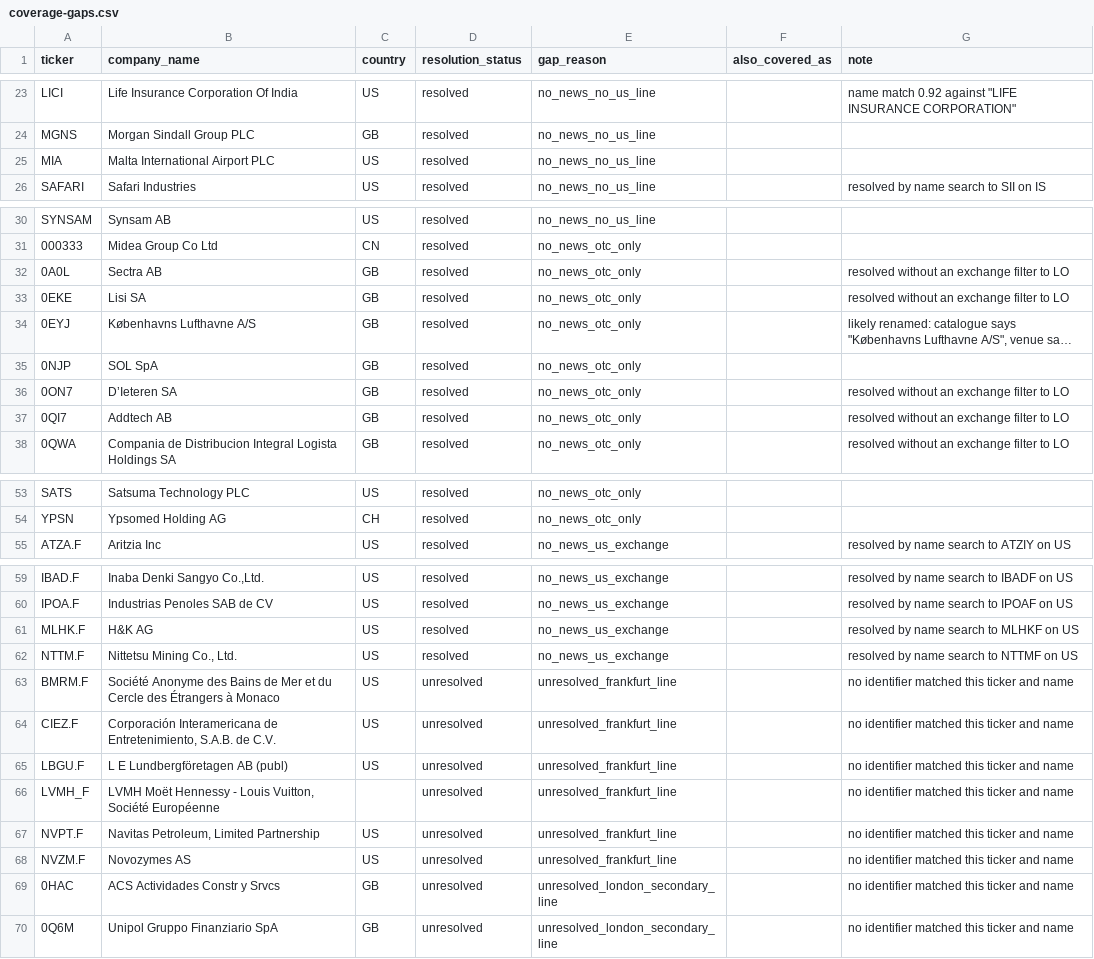
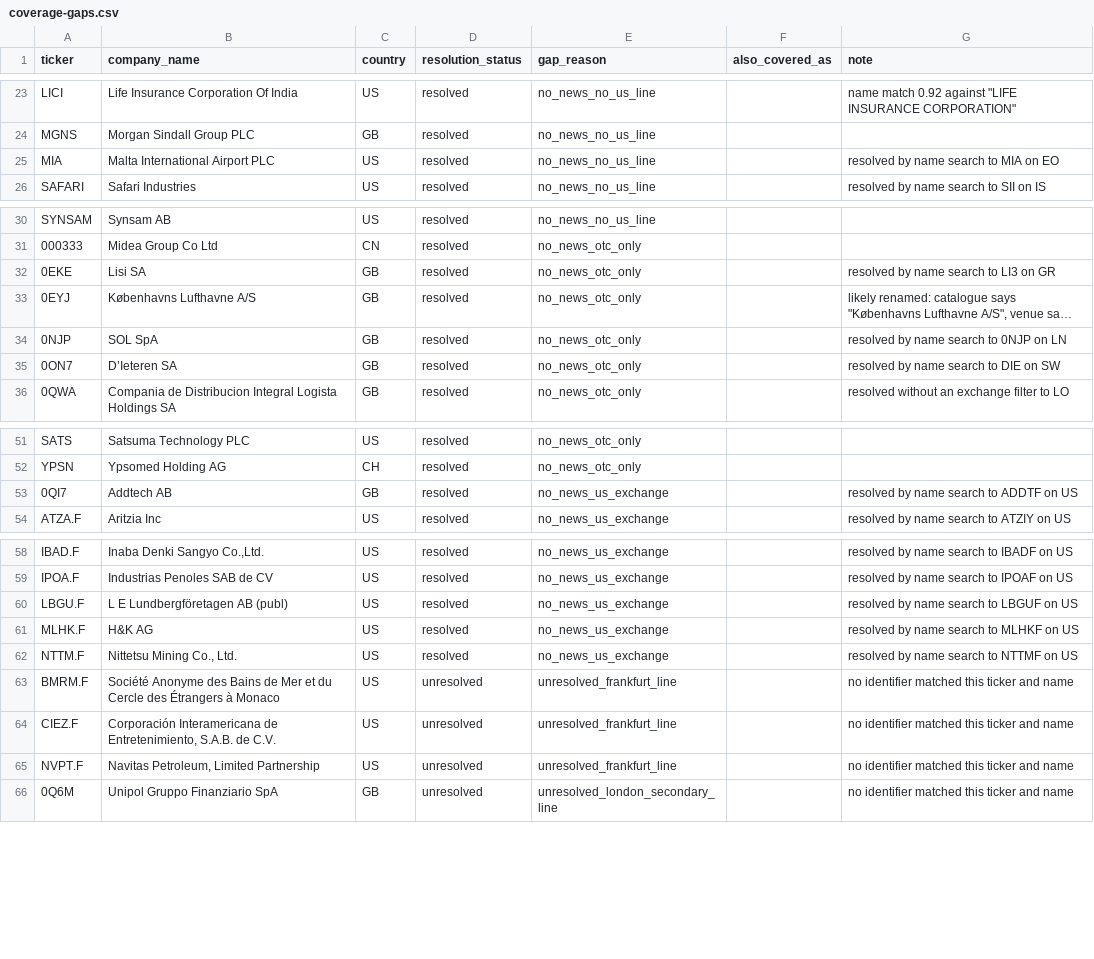
Before and after one commit to 1nsar/investin-com-news-service, a CSV file: data/coverage-gaps.csv, drawn as a sheet; only a part is shown, gaps mark what is left out; long unchanged cells end in …; removed rows and columns are numbered as before the commit, all else as after; the diff covers the shown part only; the diff names each change by its address in the sheet, - before the commit and + after, or states it on an @@ line.

```diff
--- a/data/coverage-gaps.csv
+++ b/data/coverage-gaps.csv
-G25 (note): (empty)
+G25 (note): resolved by name search to MIA on EO
-row 32: 0A0L | Sectra AB | GB | resolved | no_news_otc_only |  | resolved without an exchange filter to LO
-G32 (note): resolved without an exchange filter to LO
+G32 (note): resolved by name search to LI3 on GR
-G34 (note): (empty)
+G34 (note): resolved by name search to 0NJP on LN
-G35 (note): resolved without an exchange filter to LO
+G35 (note): resolved by name search to DIE on SW
-row 37: 0QI7 | Addtech AB | GB | resolved | no_news_otc_only |  | resolved without an exchange filter to LO
+row 53: 0QI7 | Addtech AB | GB | resolved | no_news_us_exchange |  | resolved by name search to ADDTF on US
+row 60: LBGU.F | L E Lundbergföretagen AB (publ) | US | resolved | no_news_us_exchange |  | resolved by name search to LBGUF on US
-row 65: LBGU.F | L E Lundbergföretagen AB (publ) | US | unresolved | unresolved_frankfurt_line |  | no identifier matched this ticker and name
-row 66: LVMH_F | LVMH Moët Hennessy - Louis Vuitton, Société Européenne |  | unresolved | unresolved_frankfurt_line |  | no identifier matched this ticker and name
-row 68: NVZM.F | Novozymes AS | US | unresolved | unresolved_frankfurt_line |  | no identifier matched this ticker and name
-row 69: 0HAC | ACS Actividades Constr y Srvcs | GB | unresolved | unresolved_london_secondary_line |  | no identifier matched this ticker and name
```
Also changed, not shown: 4 edited cells elsewhere in this file, data/listings-mapping.csv, 12 other files.
